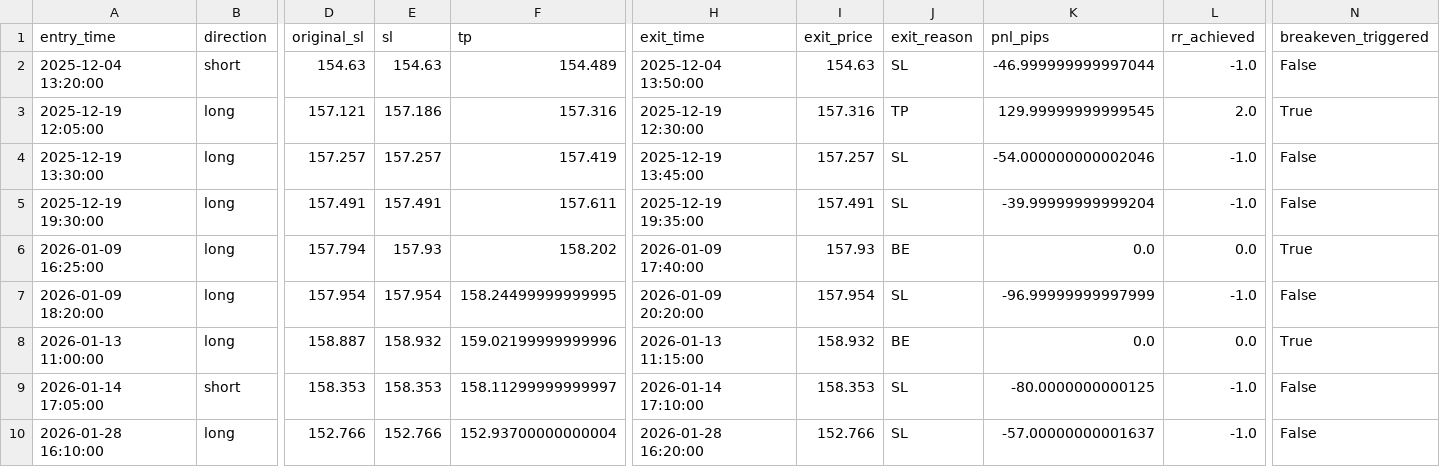
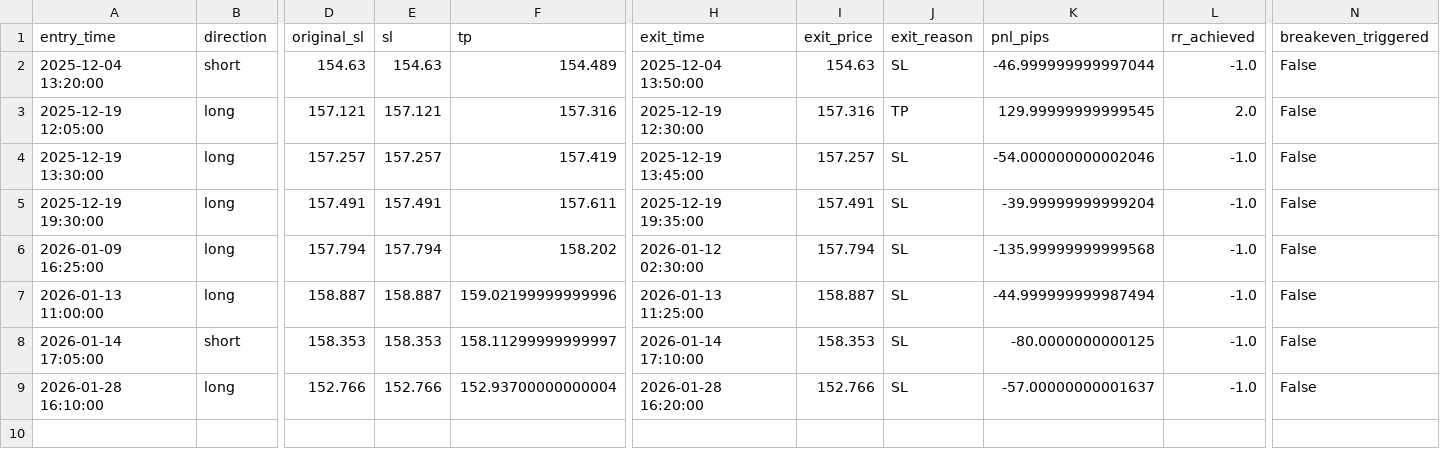
Before and after one commit to YujiRS/ScalpImpulseRetraceEA, a CSV file: sim_dat/sim_results_role_reversal_fx.csv, drawn as a sheet; only a part is shown, gaps mark what is left out; removed rows and columns are numbered as before the commit, all else as after; rows hold the shown columns only; the diff names each change by its address in the sheet, - before the commit and + after, or states it on an @@ line.

```diff
--- a/sim_dat/sim_results_role_reversal_fx.csv
+++ b/sim_dat/sim_results_role_reversal_fx.csv
-E3 (sl): 157.186
+E3 (sl): 157.121
-N3 (breakeven_triggered): True
+N3 (breakeven_triggered): False
-E6 (sl): 157.93
+E6 (sl): 157.794
-H6 (exit_time): 2026-01-09 17:40:00
+H6 (exit_time): 2026-01-12 02:30:00
-I6 (exit_price): 157.93
+I6 (exit_price): 157.794
-J6 (exit_reason): BE
+J6 (exit_reason): SL
-K6 (pnl_pips): 0.0
+K6 (pnl_pips): -135.99999999999568
-L6 (rr_achieved): 0.0
+L6 (rr_achieved): -1.0
-N6 (breakeven_triggered): True
+N6 (breakeven_triggered): False
-row 7: 2026-01-09 18:20:00 | long | 157.954 | 157.954 | 158.24499999999995 | 2026-01-09 20:20:00 | 157.954 | SL | -96.99999999997999 | -1.0 | False
-E7 (sl): 158.932
+E7 (sl): 158.887
-H7 (exit_time): 2026-01-13 11:15:00
+H7 (exit_time): 2026-01-13 11:25:00
-I7 (exit_price): 158.932
+I7 (exit_price): 158.887
-J7 (exit_reason): BE
+J7 (exit_reason): SL
-K7 (pnl_pips): 0.0
+K7 (pnl_pips): -44.999999999987494
-L7 (rr_achieved): 0.0
+L7 (rr_achieved): -1.0
-N7 (breakeven_triggered): True
+N7 (breakeven_triggered): False
```
Also changed, not shown: 1 other file.
